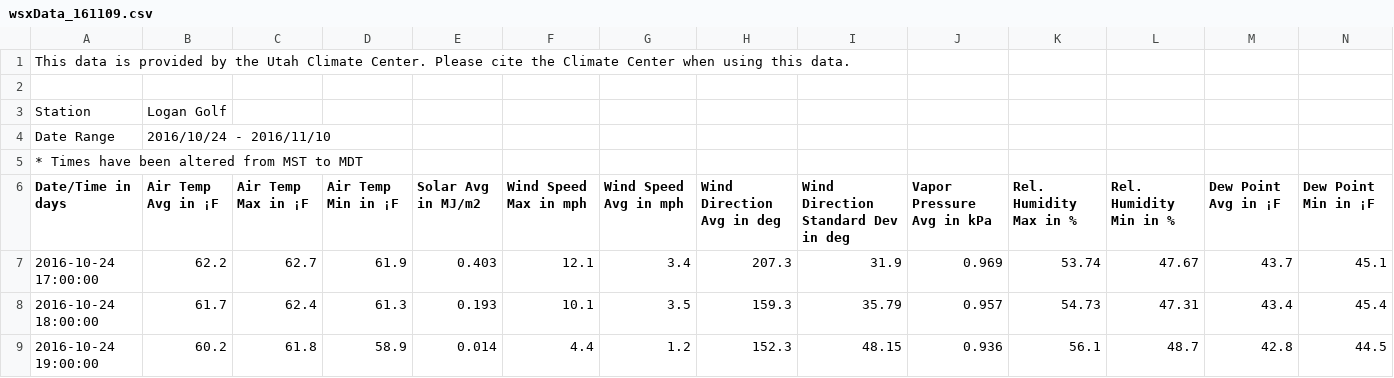
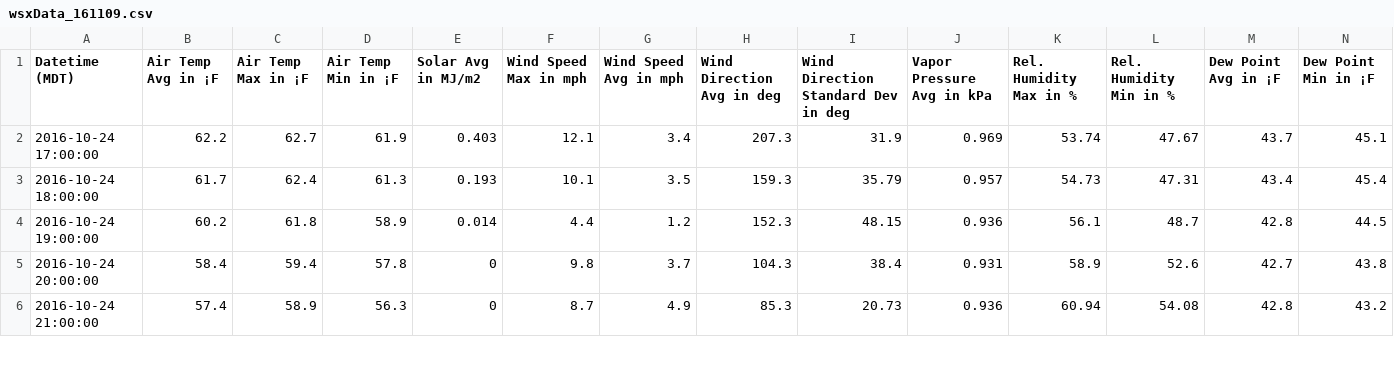
Before and after one commit to brycemihal/SWQM, a CSV file: inputs_2016/wsxData_161109.csv, drawn as a sheet; only a part is shown; the shorter side is filled out with more unchanged rows; removed rows and columns are numbered as before the commit, all else as after; rows hold the shown columns only; the diff names each change by its address in the sheet, - before the commit and + after, or states it on an @@ line.

Commit message:
Update wsxData_161109.csv

```diff
--- a/inputs_2016/wsxData_161109.csv
+++ b/inputs_2016/wsxData_161109.csv
-row 1: This data is provided by the Utah Climate Center. Please cite the Climate Center when using this data.
-row 2: (empty)
-row 3: Station | Logan Golf
-row 4: Date Range | 2016/10/24 - 2016/11/10
-row 5: * Times have been altered from MST to MDT
-A1: Date/Time in days
+A1: Datetime (MDT)
```
